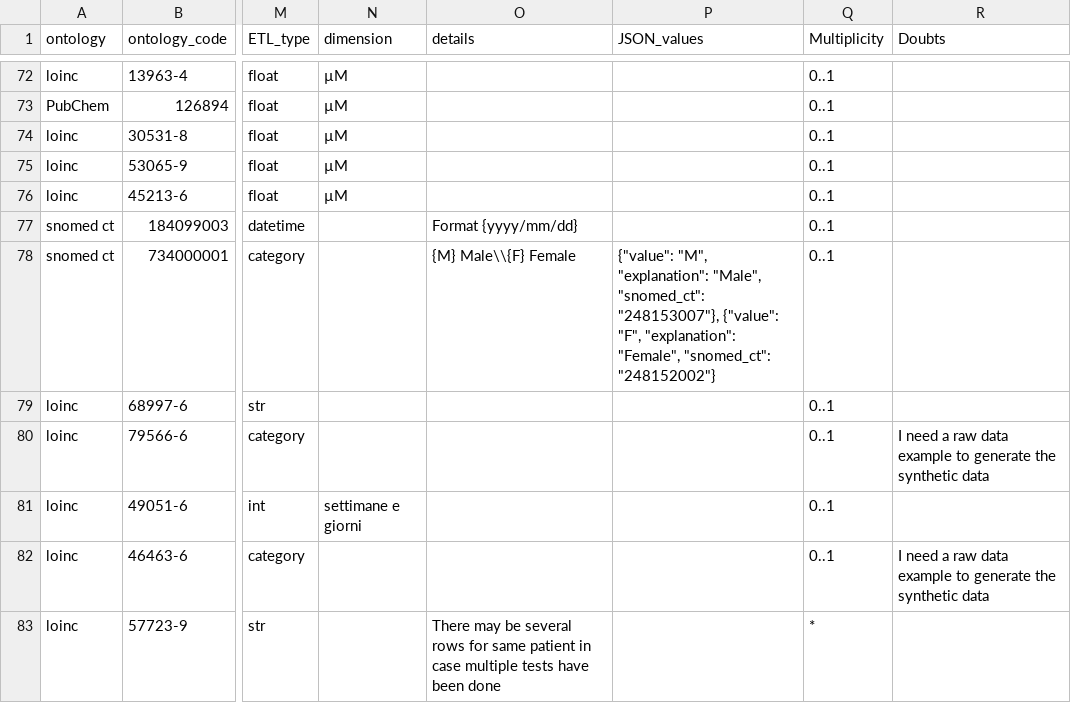
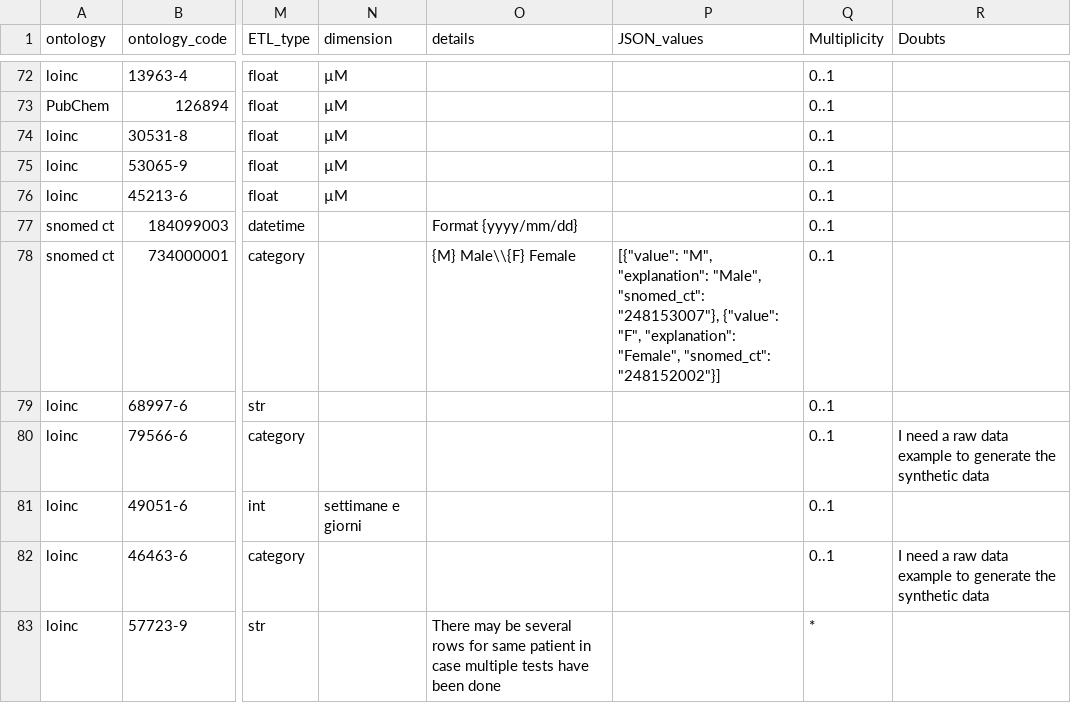
Before and after one commit to DEIB-GECO/i-etl, a CSV file: datasets/metadata/IT-BUZZI-variables.csv, drawn as a sheet; only a part is shown, gaps mark what is left out; the diff covers the shown part only; the diff names each change by its address in the sheet, - before the commit and + after, or states it on an @@ line.

```diff
--- a/datasets/metadata/IT-BUZZI-variables.csv
+++ b/datasets/metadata/IT-BUZZI-variables.csv
-P78 (JSON_values): {"value": "M", "explanation": "Male", "snomed_ct": "248153007"}, {"value": "F", "explanation": "Female", "snomed_ct": "248152002"}
+P78 (JSON_values): [{"value": "M", "explanation": "Male", "snomed_ct": "248153007"}, {"value": "F", "explanation": "Female", "snomed_ct": "248152002"}]
```
Also changed, not shown: 21 edited cells elsewhere in this file, 55 other files.
